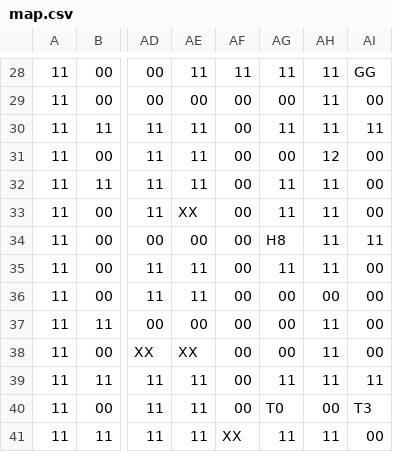
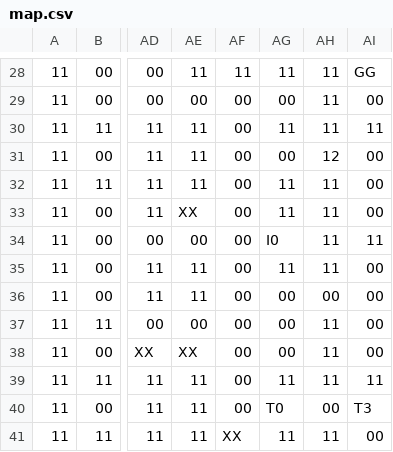
Before and after one commit to D-Koma2/EscapeFromDungeon, a CSV file: EscapeFromDungeon/map.csv, drawn as a sheet; only a part is shown, gaps mark what is left out; the diff names each change by its address in the sheet, - before the commit and + after, or states it on an @@ line.

```diff
--- a/EscapeFromDungeon/map.csv
+++ b/EscapeFromDungeon/map.csv
-AG34: H8
+AG34: I0
```
Also changed, not shown: EscapeFromDungeon/Event.csv, 12 other files.
